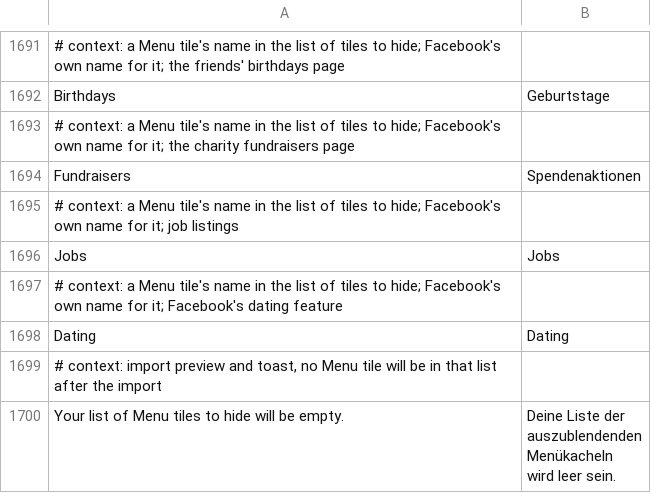
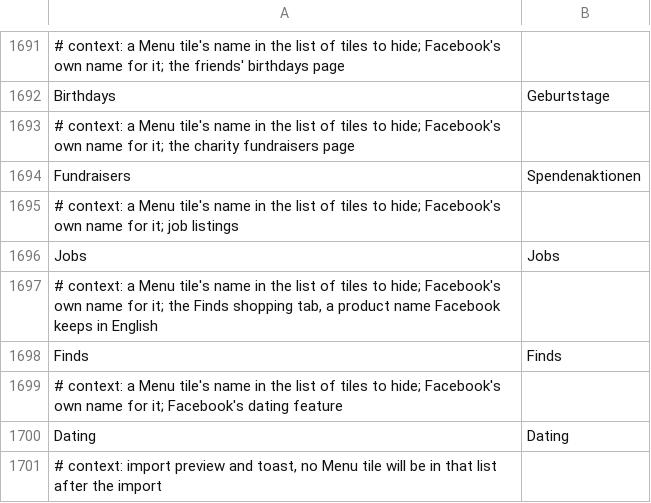
Before and after one commit to JhouHank/HushFacebook, a TSV file: extensions/shared/library/src/main/l10n/de.tsv, drawn as a sheet; only a part is shown, gaps mark what is left out; the shorter side is filled out with more unchanged rows.

Commit message:
fix(menu): offer a Menu tile that has no link, by the app it bookmarks
Facebook's Finds tile is a bookmark with no url: its server sends the
route it opens, so Menu tiles to hide never keyed it and couldn't offer
or hide it. A bookmark with no keyable link now keys by Facebook's id
for the node it bookmarks, app_204127677323356 for Finds, and the list
labels that key Finds before the Menu has shown it. Folders have neither
and are passed over as before.

Refs #224

```diff
--- a/extensions/shared/library/src/main/l10n/de.tsv
+++ b/extensions/shared/library/src/main/l10n/de.tsv
@@ -1696,2 +1696,4 @@ Fundraisers	Spendenaktionen
 Jobs	Jobs
+# context: a Menu tile's name in the list of tiles to hide; Facebook's own name for it; the Finds shopping tab, a product name Facebook keeps in English
+Finds	Finds
 # context: a Menu tile's name in the list of tiles to hide; Facebook's own name for it; Facebook's dating feature
```
Also changed, not shown: extensions/shared/library/src/main/l10n/es.tsv, extensions/shared/library/src/main/l10n/in.tsv, 11 other files.
